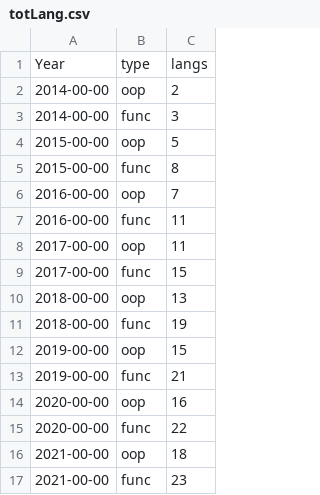
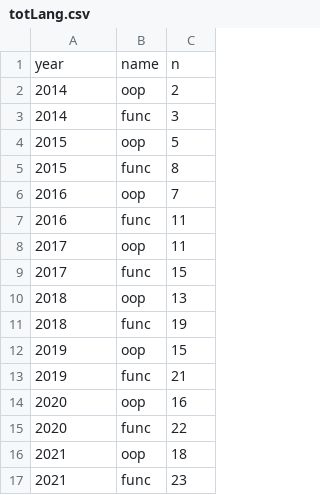
Before and after one commit to cashin-stephen/GithubApi, a CSV file: vis/vis-yesod/totLang.csv, drawn as a sheet.

```diff
--- a/vis/vis-yesod/totLang.csv
+++ b/vis/vis-yesod/totLang.csv
@@ -1,17 +1,17 @@
-Year,type,langs
-2014-00-00,oop,2
-2014-00-00,func,3
-2015-00-00,oop,5
-2015-00-00,func,8
-2016-00-00,oop,7
-2016-00-00,func,11
-2017-00-00,oop,11
-2017-00-00,func, 15
-2018-00-00,oop,13
-2018-00-00,func,19
-2019-00-00,oop,15
-2019-00-00,func,21
-2020-00-00,oop,16
-2020-00-00,func,22
-2021-00-00,oop,18
-2021-00-00,func,23
+year,name,n
+2014,oop,2
+2014,func,3
+2015,oop,5
+2015,func,8
+2016,oop,7
+2016,func,11
+2017,oop,11
+2017,func, 15
+2018,oop,13
+2018,func,19
+2019,oop,15
+2019,func,21
+2020,oop,16
+2020,func,22
+2021,oop,18
+2021,func,23
```
Also changed, not shown: 1 other file.
